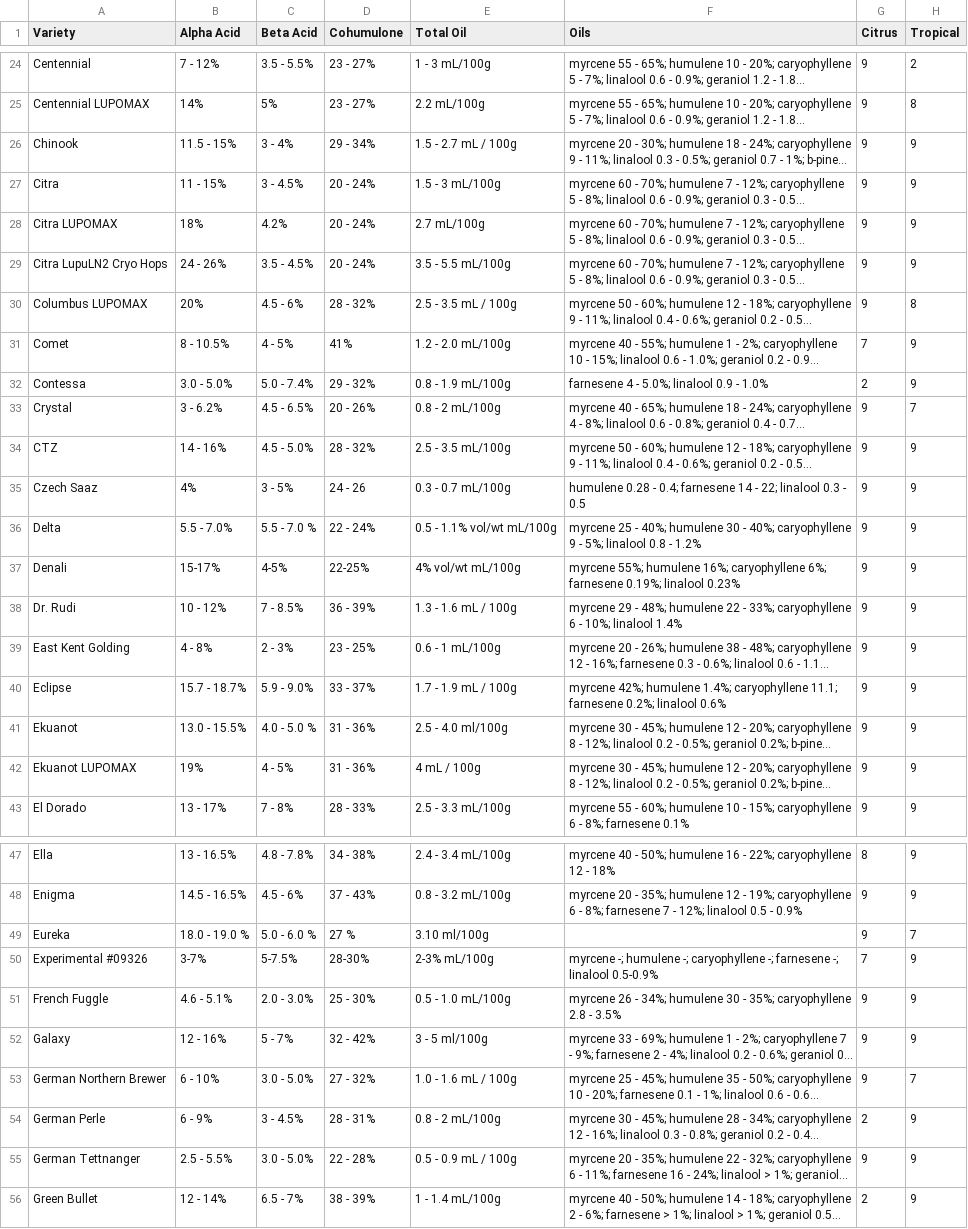
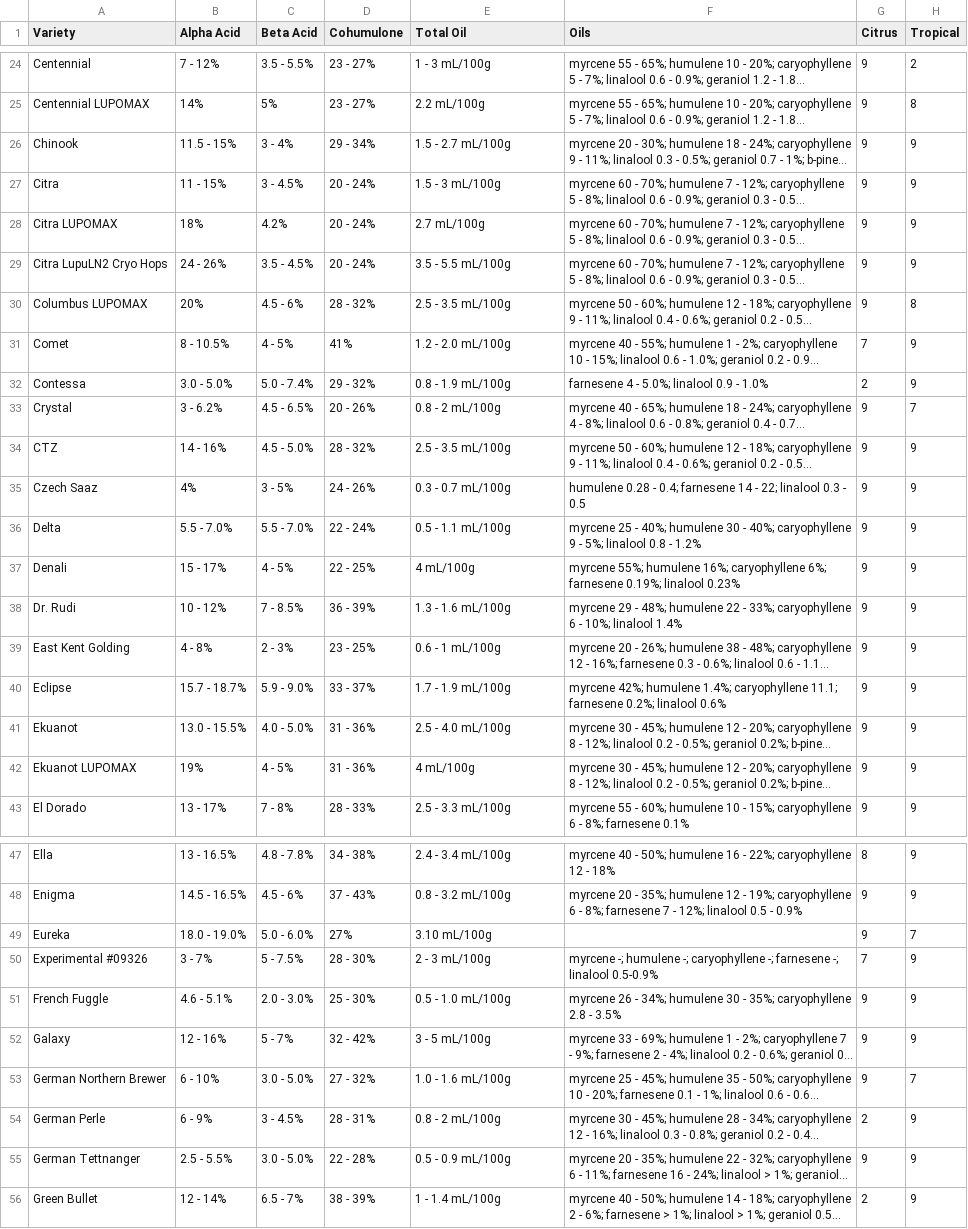
Before and after one commit to gracianymiranda-gif/gracos-water-lab, a CSV file: hops/data/hop-profiles.csv, drawn as a sheet; only a part is shown, gaps mark what is left out; long unchanged cells end in …; the diff covers the shown part only; the diff names each change by its address in the sheet, - before the commit and + after, or states it on an @@ line.

```diff
--- a/hops/data/hop-profiles.csv
+++ b/hops/data/hop-profiles.csv
-E26 (Total Oil): 1.5 - 2.7 mL / 100g
+E26 (Total Oil): 1.5 - 2.7 mL/100g
-E30 (Total Oil): 2.5 - 3.5 mL / 100g
+E30 (Total Oil): 2.5 - 3.5 mL/100g
-D35 (Cohumulone): 24 - 26
+D35 (Cohumulone): 24 - 26%
-C36 (Beta Acid): 5.5 - 7.0 %
+C36 (Beta Acid): 5.5 - 7.0%
-E36 (Total Oil): 0.5 - 1.1% vol/wt mL/100g
+E36 (Total Oil): 0.5 - 1.1 mL/100g
-B37 (Alpha Acid): 15-17%
+B37 (Alpha Acid): 15 - 17%
-C37 (Beta Acid): 4-5%
+C37 (Beta Acid): 4 - 5%
-D37 (Cohumulone): 22-25%
+D37 (Cohumulone): 22 - 25%
-E37 (Total Oil): 4% vol/wt mL/100g
+E37 (Total Oil): 4 mL/100g
-E38 (Total Oil): 1.3 - 1.6 mL / 100g
+E38 (Total Oil): 1.3 - 1.6 mL/100g
-E40 (Total Oil): 1.7 - 1.9 mL / 100g
+E40 (Total Oil): 1.7 - 1.9 mL/100g
-C41 (Beta Acid): 4.0 - 5.0 %
+C41 (Beta Acid): 4.0 - 5.0%
-E41 (Total Oil): 2.5 - 4.0 ml/100g
+E41 (Total Oil): 2.5 - 4.0 mL/100g
-E42 (Total Oil): 4 mL / 100g
+E42 (Total Oil): 4 mL/100g
-B49 (Alpha Acid): 18.0 - 19.0 %
+B49 (Alpha Acid): 18.0 - 19.0%
-C49 (Beta Acid): 5.0 - 6.0 %
+C49 (Beta Acid): 5.0 - 6.0%
-D49 (Cohumulone): 27 %
+D49 (Cohumulone): 27%
-E49 (Total Oil): 3.10 ml/100g
+E49 (Total Oil): 3.10 mL/100g
-B50 (Alpha Acid): 3-7%
+B50 (Alpha Acid): 3 - 7%
-C50 (Beta Acid): 5-7.5%
+C50 (Beta Acid): 5 - 7.5%
-D50 (Cohumulone): 28-30%
+D50 (Cohumulone): 28 - 30%
-E50 (Total Oil): 2-3% mL/100g
+E50 (Total Oil): 2 - 3 mL/100g
-E52 (Total Oil): 3 - 5 ml/100g
+E52 (Total Oil): 3 - 5 mL/100g
-E53 (Total Oil): 1.0 - 1.6 mL / 100g
+E53 (Total Oil): 1.0 - 1.6 mL/100g
-E55 (Total Oil): 0.5 - 0.9 mL / 100g
+E55 (Total Oil): 0.5 - 0.9 mL/100g
```
Also changed, not shown: 20 edited cells elsewhere in this file, 2 other files.
